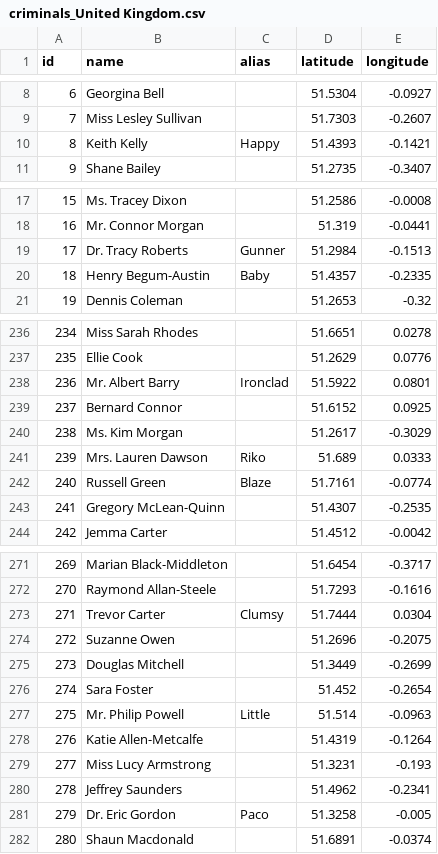
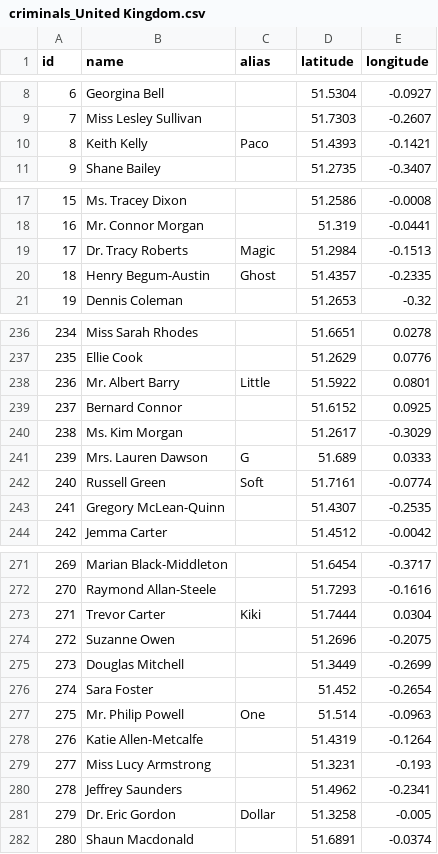
Before and after one commit to bazilione/holmes_vs_moriarty_the_sql, a CSV file: src/data/criminals_United Kingdom.csv, drawn as a sheet; only a part is shown, gaps mark what is left out; the diff covers the shown part only.

```diff
--- a/src/data/criminals_United Kingdom.csv
+++ b/src/data/criminals_United Kingdom.csv
@@ -9,3 +9,3 @@ id,name,alias,latitude,longitude
 7,Miss Lesley Sullivan,,51.7303,-0.2607
-8,Keith Kelly,Happy,51.4393,-0.1421
+8,Keith Kelly,Paco,51.4393,-0.1421
 9,Shane Bailey,,51.2735,-0.3407
@@ -18,4 +18,4 @@ id,name,alias,latitude,longitude
 16,Mr. Connor Morgan,,51.319,-0.0441
-17,Dr. Tracy Roberts,Gunner,51.2984,-0.1513
-18,Henry Begum-Austin,Baby,51.4357,-0.2335
+17,Dr. Tracy Roberts,Magic,51.2984,-0.1513
+18,Henry Begum-Austin,Ghost,51.4357,-0.2335
 19,Dennis Coleman,,51.2653,-0.32
@@ -237,7 +237,7 @@ id,name,alias,latitude,longitude
 235,Ellie Cook,,51.2629,0.0776
-236,Mr. Albert Barry,Ironclad,51.5922,0.0801
+236,Mr. Albert Barry,Little,51.5922,0.0801
 237,Bernard Connor,,51.6152,0.0925
 238,Ms. Kim Morgan,,51.2617,-0.3029
-239,Mrs. Lauren Dawson,Riko,51.689,0.0333
-240,Russell Green,Blaze,51.7161,-0.0774
+239,Mrs. Lauren Dawson,G,51.689,0.0333
+240,Russell Green,Soft,51.7161,-0.0774
 241,Gregory McLean-Quinn,,51.4307,-0.2535
@@ -272,3 +272,3 @@ id,name,alias,latitude,longitude
 270,Raymond Allan-Steele,,51.7293,-0.1616
-271,Trevor Carter,Clumsy,51.7444,0.0304
+271,Trevor Carter,Kiki,51.7444,0.0304
 272,Suzanne Owen,,51.2696,-0.2075
@@ -276,3 +276,3 @@ id,name,alias,latitude,longitude
 274,Sara Foster,,51.452,-0.2654
-275,Mr. Philip Powell,Little,51.514,-0.0963
+275,Mr. Philip Powell,One,51.514,-0.0963
 276,Katie Allen-Metcalfe,,51.4319,-0.1264
@@ -280,3 +280,3 @@ id,name,alias,latitude,longitude
 278,Jeffrey Saunders,,51.4962,-0.2341
-279,Dr. Eric Gordon,Paco,51.3258,-0.005
+279,Dr. Eric Gordon,Dollar,51.3258,-0.005
 280,Shaun Macdonald,,51.6891,-0.0374
```
Also changed, not shown: 21 edited cells elsewhere in this file, src/data/criminals_France.csv, src/data/criminals_Germany.csv, 10 other files.
